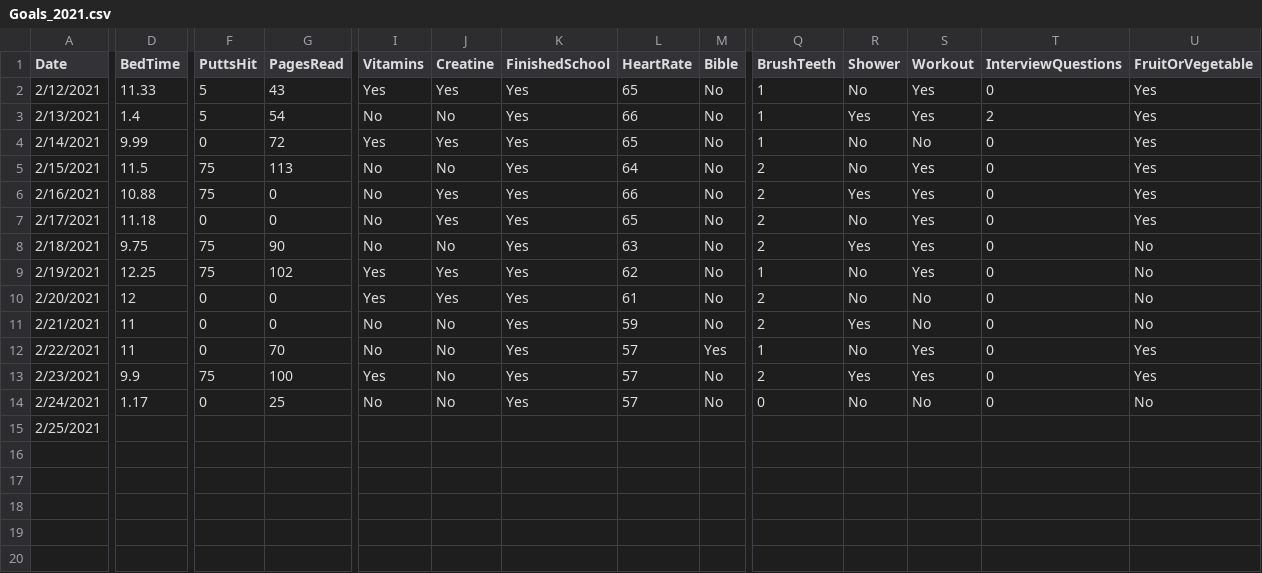
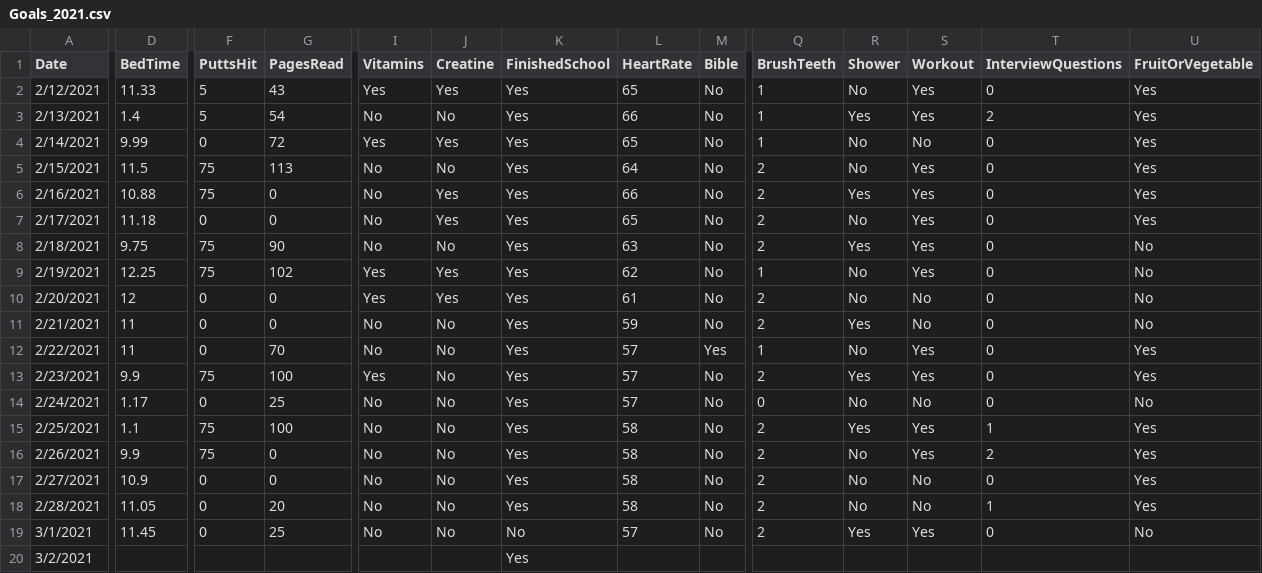
Before and after one commit to jreckin/FunAnalyticalStuff, a CSV file: Goals_2021.csv, drawn as a sheet; only a part is shown, gaps mark what is left out; rows hold the shown columns only; the diff covers the shown part only; the diff names each change by its address in the sheet, - before the commit and + after, or states it on an @@ line.

```diff
--- a/Goals_2021.csv
+++ b/Goals_2021.csv
-D15 (BedTime): (empty)
+D15 (BedTime): 1.1
-F15 (PuttsHit): (empty)
+F15 (PuttsHit): 75
-G15 (PagesRead): (empty)
+G15 (PagesRead): 100
-I15 (Vitamins): (empty)
+I15 (Vitamins): No
-J15 (Creatine): (empty)
+J15 (Creatine): No
-K15 (FinishedSchool): (empty)
+K15 (FinishedSchool): Yes
-L15 (HeartRate): (empty)
+L15 (HeartRate): 58
-M15 (Bible): (empty)
+M15 (Bible): No
-Q15 (BrushTeeth): (empty)
+Q15 (BrushTeeth): 2
-R15 (Shower): (empty)
+R15 (Shower): Yes
-S15 (Workout): (empty)
+S15 (Workout): Yes
-T15 (InterviewQuestions): (empty)
+T15 (InterviewQuestions): 1
-U15 (FruitOrVegetable): (empty)
+U15 (FruitOrVegetable): Yes
+row 16: 2/26/2021 | 9.9 | 75 | 0 | No | No | Yes | 58 | No | 2 | No | Yes | 2 | Yes
+row 17: 2/27/2021 | 10.9 | 0 | 0 | No | No | Yes | 58 | No | 2 | No | No | 0 | Yes
+row 18: 2/28/2021 | 11.05 | 0 | 20 | No | No | Yes | 58 | No | 2 | No | No | 1 | Yes
+row 19: 3/1/2021 | 11.45 | 0 | 25 | No | No | No | 57 | No | 2 | Yes | Yes | 0 | No
+row 20: 3/2/2021 |  |  |  |  |  | Yes
```
Also changed, not shown: 4 edited cells elsewhere in this file, 8 other files.
